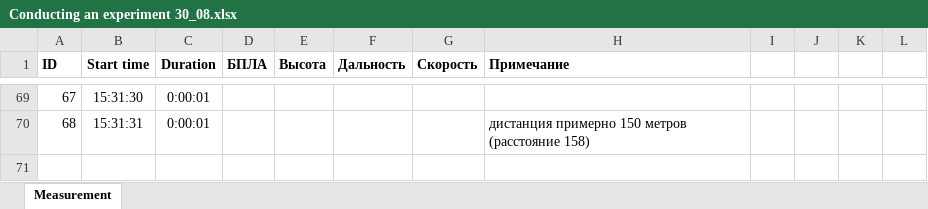
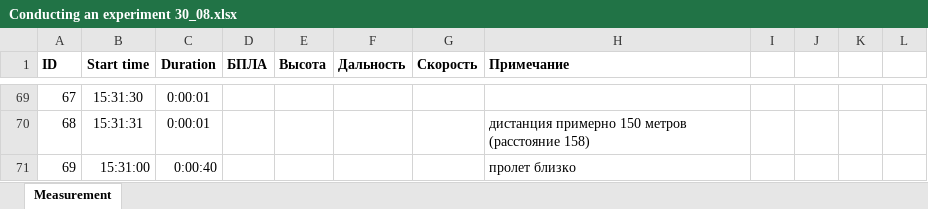
Before and after one commit to bdExplore/Scientific, an Excel workbook: Таблицы Данных/Conducting an experiment 30_08.xlsx, sheet Measurement, drawn as a sheet; only a part is shown, gaps mark what is left out; values as stored, in another font and other column widths than the file's, no borders; the diff names each change by its address in the sheet, - before the commit and + after, or states it on an @@ line.

```diff
--- a/Таблицы Данных/Conducting an experiment 30_08.xlsx (sheet Measurement)
+++ b/Таблицы Данных/Conducting an experiment 30_08.xlsx (sheet Measurement)
+row 71: 69 | 15:31:00 | 0:00:40 |  |  |  |  | пролет близко
```
Also changed, not shown: 5 other files.
